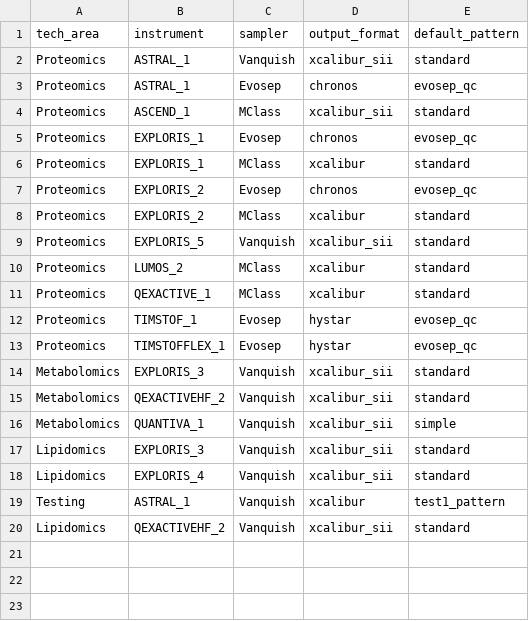
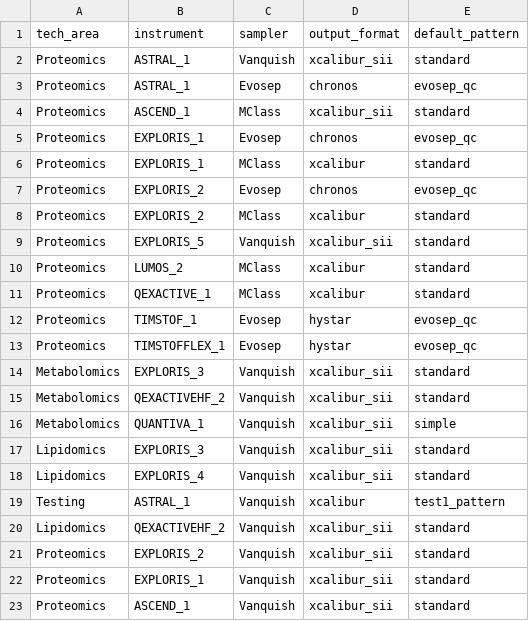
Before and after one commit to fgcz/qg, a CSV file: qg_configs/ui/instrument_config.csv, drawn as a sheet.

Commit message:
config: added Vanquish-xcalibur_sii to Exploris_1, Exploris_2, Ascend_1 for newly installed LC systems
Author: antdit

```diff
--- a/qg_configs/ui/instrument_config.csv
+++ b/qg_configs/ui/instrument_config.csv
@@ -20 +20,4 @@ Testing,ASTRAL_1,Vanquish,xcalibur,test1_pattern
 Lipidomics,QEXACTIVEHF_2,Vanquish,xcalibur_sii,standard
+Proteomics,EXPLORIS_2,Vanquish,xcalibur_sii,standard
+Proteomics,EXPLORIS_1,Vanquish,xcalibur_sii,standard
+Proteomics,ASCEND_1,Vanquish,xcalibur_sii,standard
```
